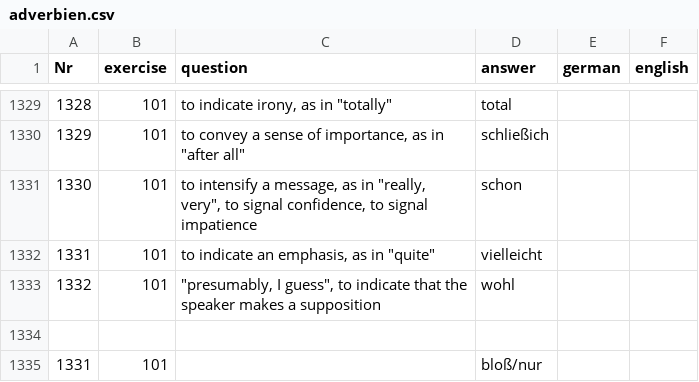
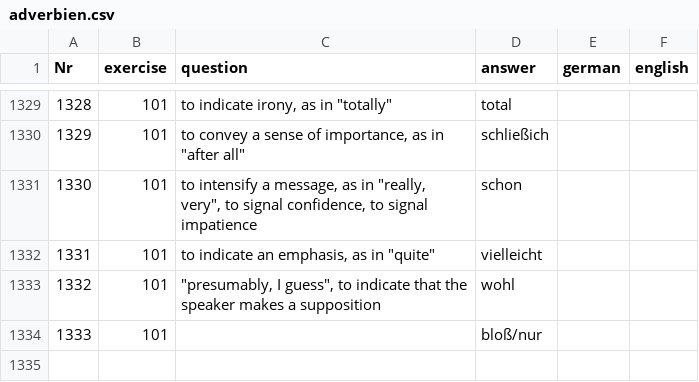
Before and after one commit to cbjcamus/Sievers-Study-Hall, a CSV file: data/datasets/grammatik/adverbien.csv, drawn as a sheet; only a part is shown, gaps mark what is left out; removed rows and columns are numbered as before the commit, all else as after; the diff names each change by its address in the sheet, - before the commit and + after, or states it on an @@ line.

```diff
--- a/data/datasets/grammatik/adverbien.csv
+++ b/data/datasets/grammatik/adverbien.csv
-row 1334: (empty)
@@ column A (Nr) renumbered from row 1334 down @@
```
Also changed, not shown: 1 other file.
